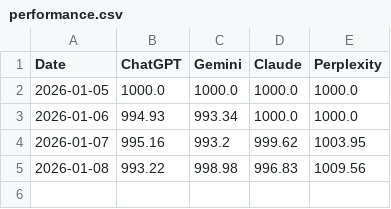
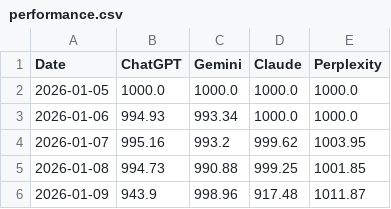
Before and after one commit to Seve1995/ai_trading_challenge, a CSV file: logs/performance.csv, drawn as a sheet.

```diff
--- a/logs/performance.csv
+++ b/logs/performance.csv
@@ -4,2 +4,3 @@ Date,ChatGPT,Gemini,Claude,Perplexity
 2026-01-07,995.16,993.2,999.62,1003.95
-2026-01-08,993.22,998.98,996.83,1009.56
+2026-01-08,994.73,990.88,999.25,1001.85
+2026-01-09,943.9,998.96,917.48,1011.87
```
Also changed, not shown: 2 other files.
